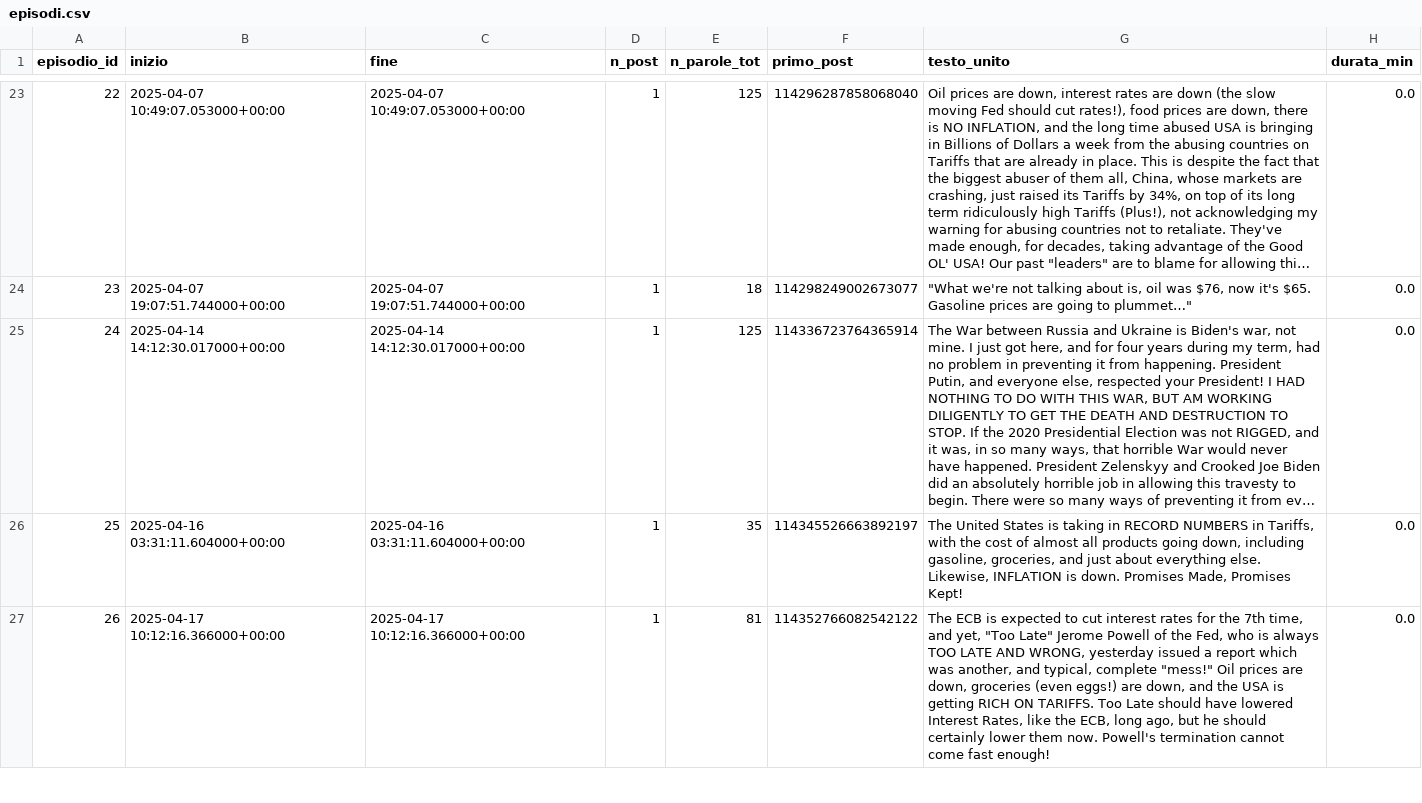
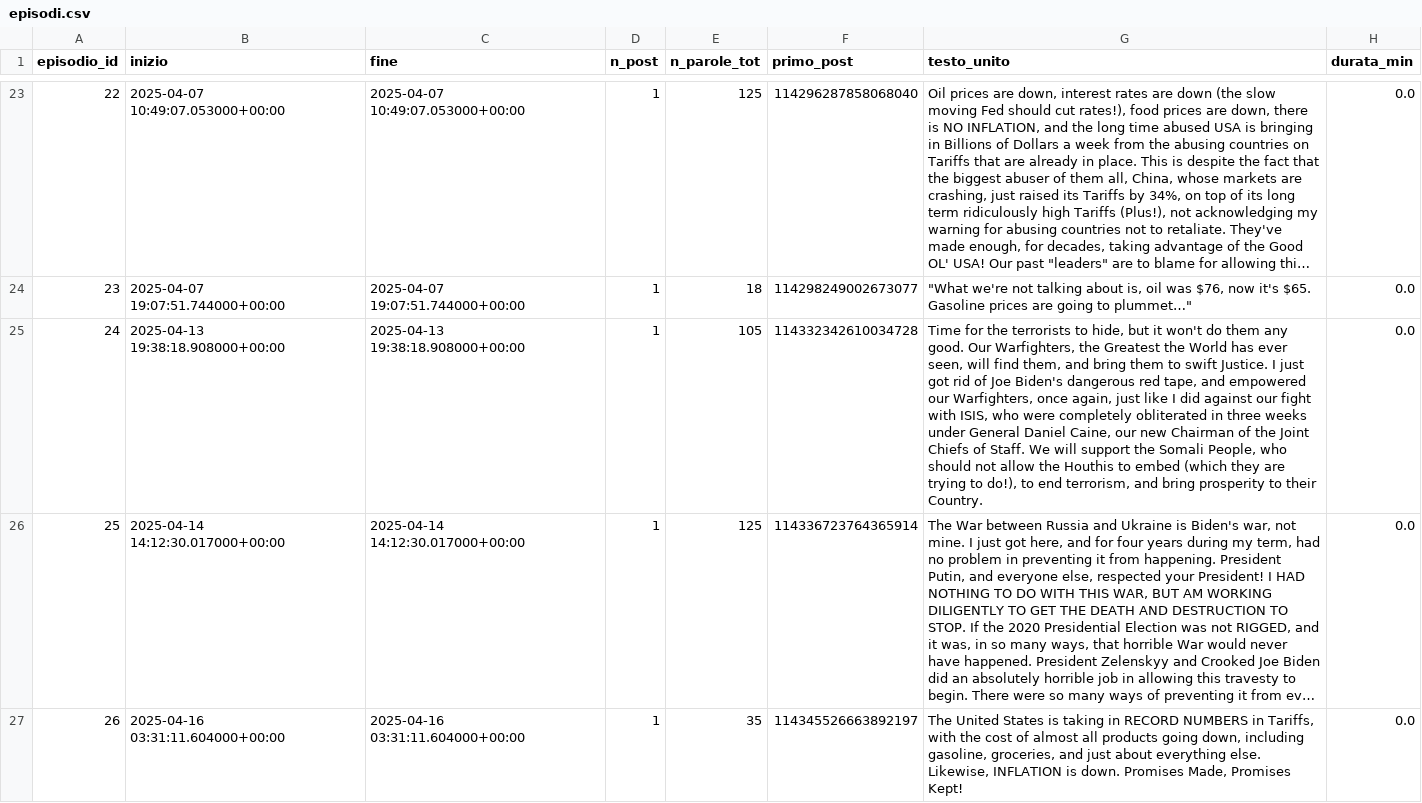
Before and after one commit to LavoroPulito/Causal_inference, a CSV file: dati/petrolio/episodi.csv, drawn as a sheet; only a part is shown, gaps mark what is left out; the shorter side is filled out with more unchanged rows; long unchanged cells end in …; addresses are those after the commit; the diff covers the shown part only; the diff names each change by its address in the sheet, - before the commit and + after, or states it on an @@ line.

Commit message:
updated recall posts v2

```diff
--- a/dati/petrolio/episodi.csv
+++ b/dati/petrolio/episodi.csv
+row 25: 24 | 2025-04-13 19:38:18.908000+00:00 | 2025-04-13 19:38:18.908000+00:00 | 1 | 105 | 114332342610034728 | Time for the terrorists to hide, but it won't do them any good. Our Warfighters, the Greatest the World has ever seen, will find them, and bring them to swift Justice. I just got rid of Joe Biden's dangerous red tape, and empowered our Warfighters, once again, just like I did against our fight with ISIS, who were completely obliterated in three weeks under General Daniel Caine, our new Chairman of the Joint Chiefs of Staff. We will support the Somali People, who should not allow the Houthis to embed (which they are trying to do!), to end terrorism, and bring prosperity to their Country. | 0.0
@@ column A (episodio_id) renumbered from row 26 down @@
```
Also changed, not shown: 3 added rows, 2 removed rows and 5 edited cells elsewhere in this file, dati/petrolio/eventi_petrolio.csv, 6 other files.
